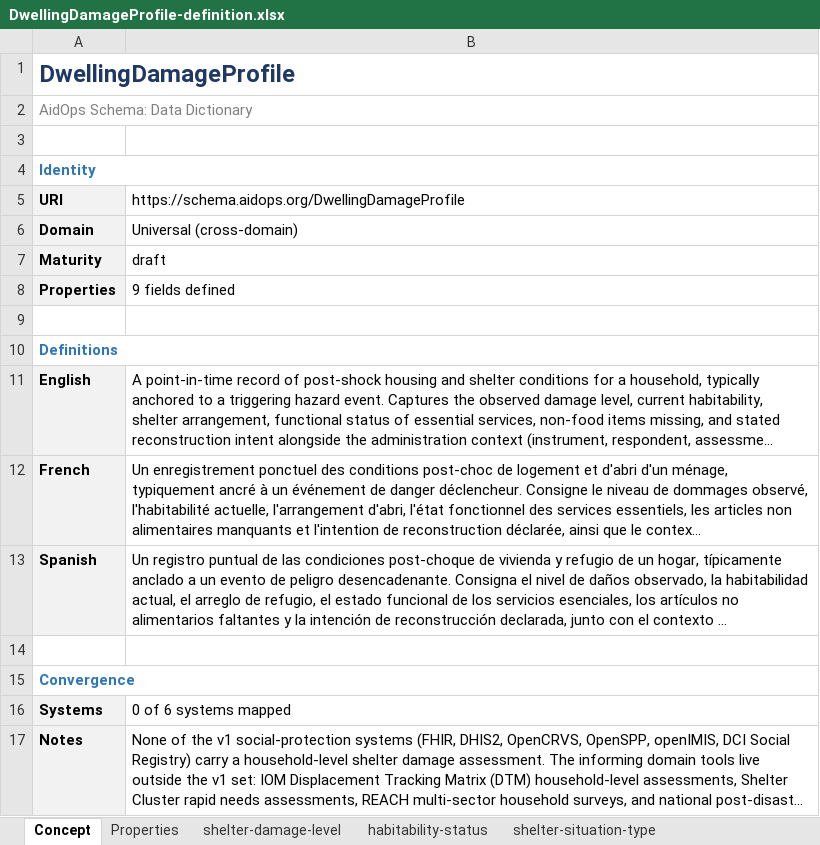
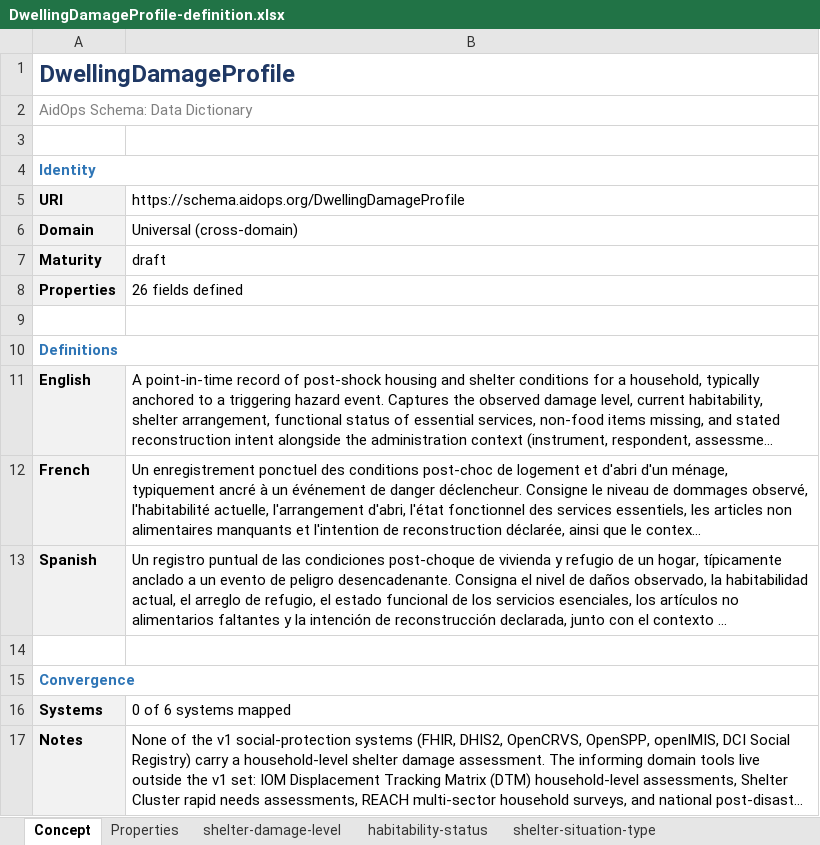
Before and after one commit to aidops/schema.aidops.org, an Excel workbook: site/public/DwellingDamageProfile-definition.xlsx, sheet Concept, drawn as a sheet; long unchanged cells end in …; values as stored, in another font and other column widths than the file's, no borders; the diff names each change by its address in the sheet, - before the commit and + after, or states it on an @@ line.

Commit message:
refactor: keep HazardEvent in PublicSchema, remove from AidOps
HazardEvent is a universal concept (disasters, emergencies, economic shocks)
relevant across domains, not specific to humanitarian assessment instruments.
It stays in PS as a subtype of Event alongside PaymentEvent, VitalEvent, etc.

Removed: 1 concept, 5 properties, 3 vocabularies, 2 bibliography entries.
Edited: iasc-mira and iom-dtm bibliography (drop triggering_hazard_event
from informs since it now cross-references PS via vendor).

AidOps now: 3 concepts, 99 properties, 22 vocabularies, 19 bibliography.

```diff
--- a/site/public/DwellingDamageProfile-definition.xlsx (sheet Concept)
+++ b/site/public/DwellingDamageProfile-definition.xlsx (sheet Concept)
-B8: 9 fields defined
+B8: 26 fields defined
```
Also changed, not shown: sheet Properties, site/public/AnthropometricProfile-definition.xlsx, site/public/AnthropometricProfile-template.xlsx, 28 other files.
